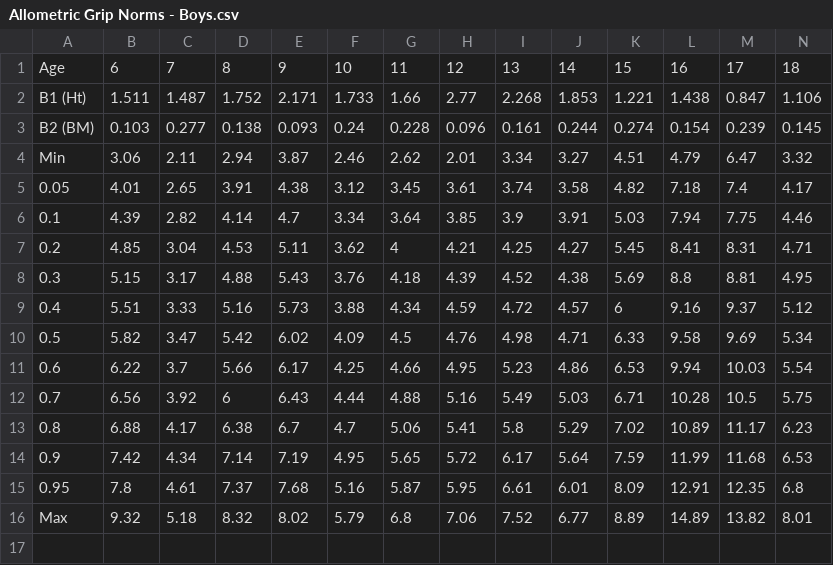
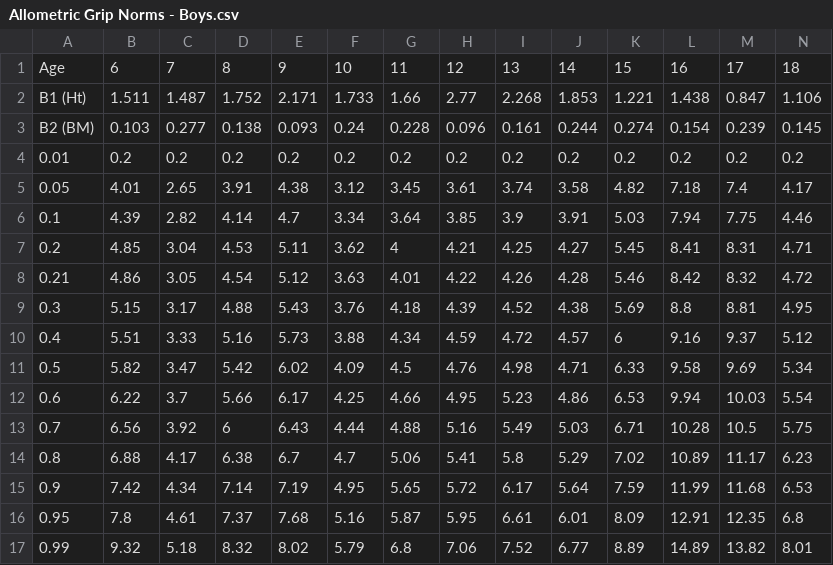
Before and after one commit to PlayfulMaven/MC-PB-Paper, a CSV file: Ref Tables/Allometric Grip Norms - Boys.csv, drawn as a sheet.

```diff
--- a/Ref Tables/Allometric Grip Norms - Boys.csv
+++ b/Ref Tables/Allometric Grip Norms - Boys.csv
@@ -3,3 +3,3 @@ B1 (Ht),1.511,1.487,1.752,2.171,1.733,1.66,2.77,2.268,1.853,1.221,1.438,0.847,1.
 B2 (BM),0.103,0.277,0.138,0.093,0.24,0.228,0.096,0.161,0.244,0.274,0.154,0.239,0.145
-Min,3.06,2.11,2.94,3.87,2.46,2.62,2.01,3.34,3.27,4.51,4.79,6.47,3.32
+0.01,0.2,0.2,0.2,0.2,0.2,0.2,0.2,0.2,0.2,0.2,0.2,0.2,0.2
 0.05,4.01,2.65,3.91,4.38,3.12,3.45,3.61,3.74,3.58,4.82,7.18,7.4,4.17
@@ -7,2 +7,3 @@ Min,3.06,2.11,2.94,3.87,2.46,2.62,2.01,3.34,3.27,4.51,4.79,6.47,3.32
 0.2,4.85,3.04,4.53,5.11,3.62,4,4.21,4.25,4.27,5.45,8.41,8.31,4.71
+0.21,4.86,3.05,4.54,5.12,3.63,4.01,4.22,4.26,4.28,5.46,8.42,8.32,4.72
 0.3,5.15,3.17,4.88,5.43,3.76,4.18,4.39,4.52,4.38,5.69,8.8,8.81,4.95
@@ -15,2 +16,2 @@ Min,3.06,2.11,2.94,3.87,2.46,2.62,2.01,3.34,3.27,4.51,4.79,6.47,3.32
 0.95,7.8,4.61,7.37,7.68,5.16,5.87,5.95,6.61,6.01,8.09,12.91,12.35,6.8
-Max,9.32,5.18,8.32,8.02,5.79,6.8,7.06,7.52,6.77,8.89,14.89,13.82,8.01
+0.99,9.32,5.18,8.32,8.02,5.79,6.8,7.06,7.52,6.77,8.89,14.89,13.82,8.01
```
Also changed, not shown: Data Files/csv Files/A Plus Data.csv, Ref Tables/Allometric Grip Norms - Girls.csv, 10 other files.
